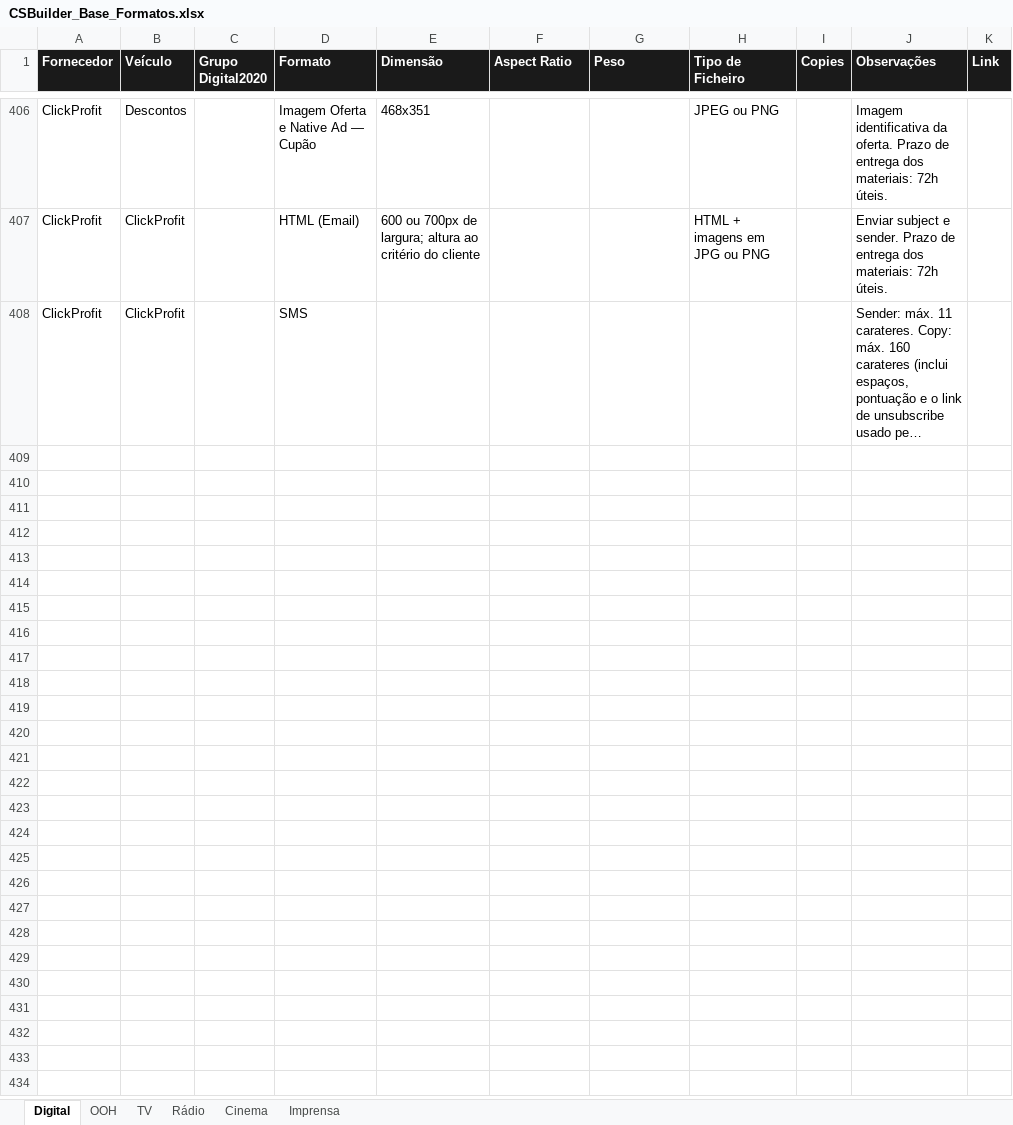
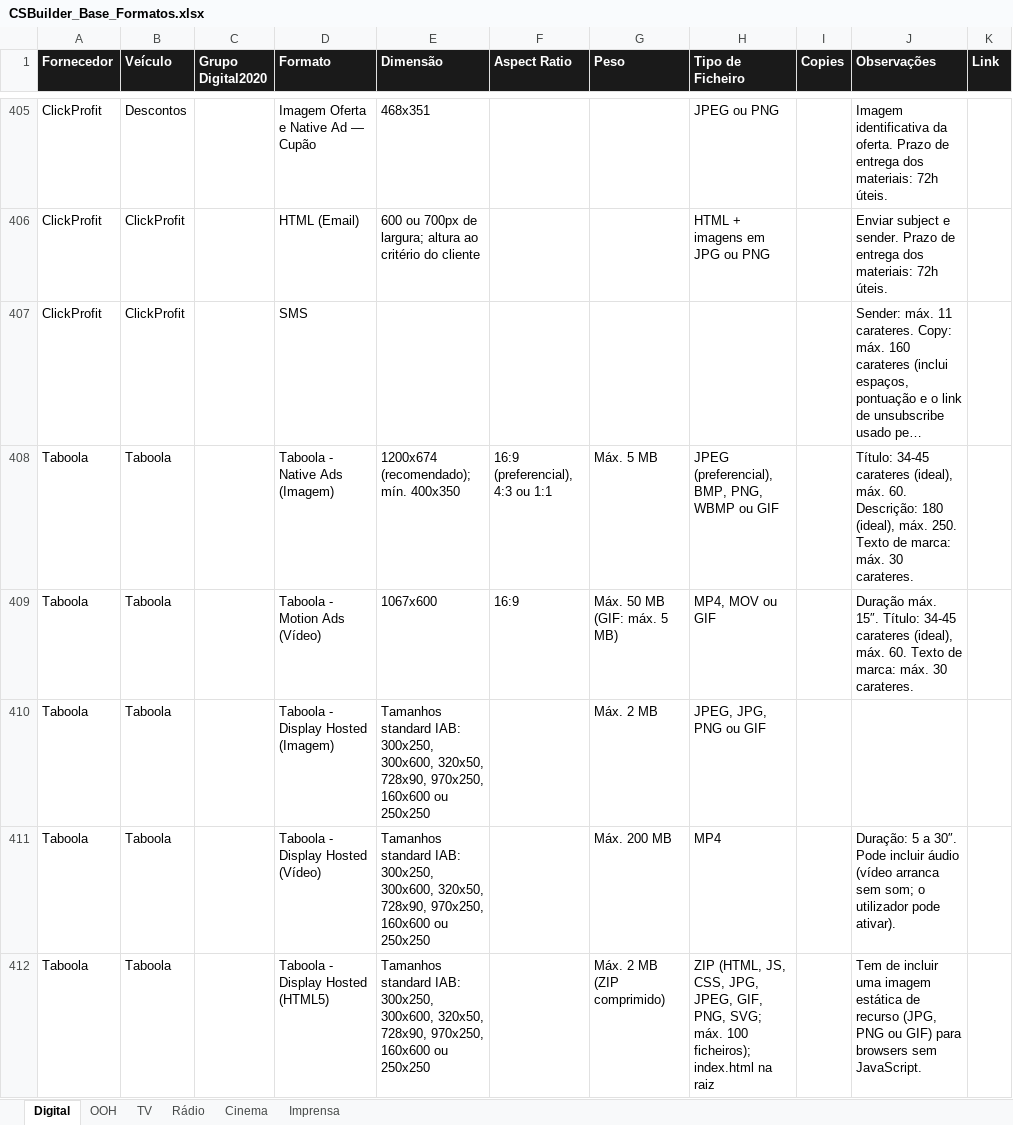
Before and after one commit to claudiarosa00/MS-Builder, an Excel workbook: data/CSBuilder_Base_Formatos.xlsx, sheet Digital, drawn as a sheet; only a part is shown, gaps mark what is left out; long unchanged cells end in …; values as stored, in another font and other column widths than the file's, no borders; the diff covers the shown part only; the diff names each change by its address in the sheet, - before the commit and + after, or states it on an @@ line.

```diff
--- a/data/CSBuilder_Base_Formatos.xlsx (sheet Digital)
+++ b/data/CSBuilder_Base_Formatos.xlsx (sheet Digital)
+row 408: Taboola | Taboola |  | Taboola - Native Ads (Imagem) | 1200x674 (recomendado); mín. 400x350 | 16:9 (preferencial), 4:3 ou 1:1 | Máx. 5 MB | JPEG (preferencial), BMP, PNG, WBMP ou GIF |  | Título: 34-45 carateres (ideal), máx. 60. Descrição: 180 (ideal), máx. 250. Texto de marca: máx. 30 carateres.
+row 409: Taboola | Taboola |  | Taboola - Motion Ads (Vídeo) | 1067x600 | 16:9 | Máx. 50 MB (GIF: máx. 5 MB) | MP4, MOV ou GIF |  | Duração máx. 15″. Título: 34-45 carateres (ideal), máx. 60. Texto de marca: máx. 30 carateres.
+row 410: Taboola | Taboola |  | Taboola - Display Hosted (Imagem) | Tamanhos standard IAB: 300x250, 300x600, 320x50, 728x90, 970x250, 160x600 ou 250x250 |  | Máx. 2 MB | JPEG, JPG, PNG ou GIF
+row 411: Taboola | Taboola |  | Taboola - Display Hosted (Vídeo) | Tamanhos standard IAB: 300x250, 300x600, 320x50, 728x90, 970x250, 160x600 ou 250x250 |  | Máx. 200 MB | MP4 |  | Duração: 5 a 30″. Pode incluir áudio (vídeo arranca sem som; o utilizador pode ativar).
+row 412: Taboola | Taboola |  | Taboola - Display Hosted (HTML5) | Tamanhos standard IAB: 300x250, 300x600, 320x50, 728x90, 970x250, 160x600 ou 250x250 |  | Máx. 2 MB (ZIP comprimido) | ZIP (HTML, JS, CSS, JPG, JPEG, GIF, PNG, SVG; máx. 100 ficheiros); index.html na raiz |  | Tem de incluir uma imagem estática de recurso (JPG, PNG ou GIF) para browsers sem JavaScript.
```
Also changed, not shown: 4 added rows and 1 removed row elsewhere in this sheet, data/base-formatos.xlsx.
